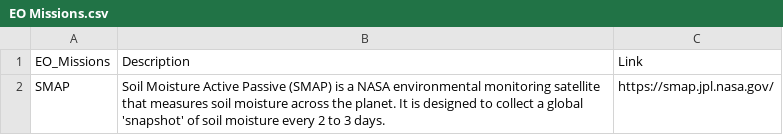
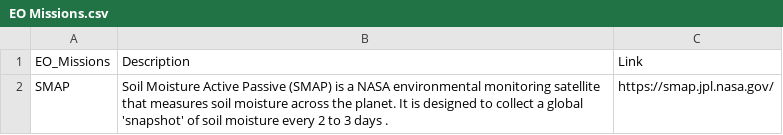
Before and after one commit to okoko-cs/4dhydro-open-science-catalog-metadata, a CSV file: csv/EO Missions.csv, drawn as a sheet.

```diff
--- a/csv/EO Missions.csv
+++ b/csv/EO Missions.csv
@@ -1,2 +1,2 @@
 "EO_Missions","Description","Link"
-"SMAP",Soil Moisture Active Passive (SMAP) is a NASA environmental monitoring satellite that measures soil moisture across the planet. It is designed to collect a global 'snapshot' of soil moisture every 2 to 3 days. ,https://smap.jpl.nasa.gov/
+"SMAP",Soil Moisture Active Passive (SMAP) is a NASA environmental monitoring satellite that measures soil moisture across the planet. It is designed to collect a global 'snapshot' of soil moisture every 2 to 3 days .,https://smap.jpl.nasa.gov/
```
Also changed, not shown: csv/Products.csv, csv/Projects.csv, 2 other files.
